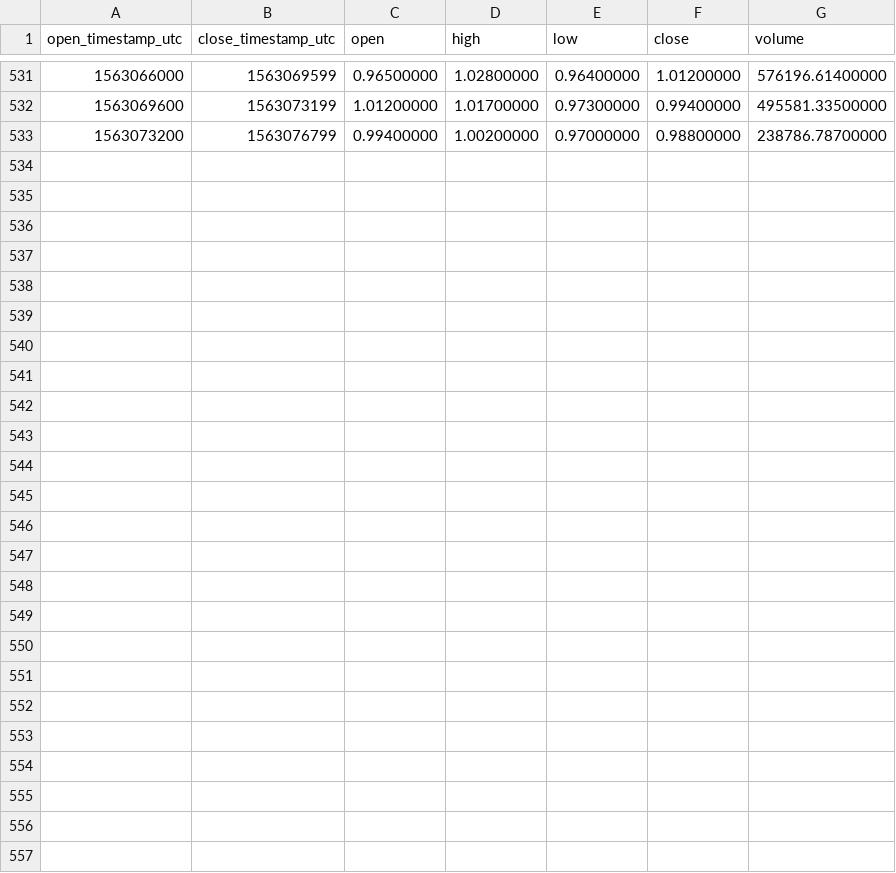
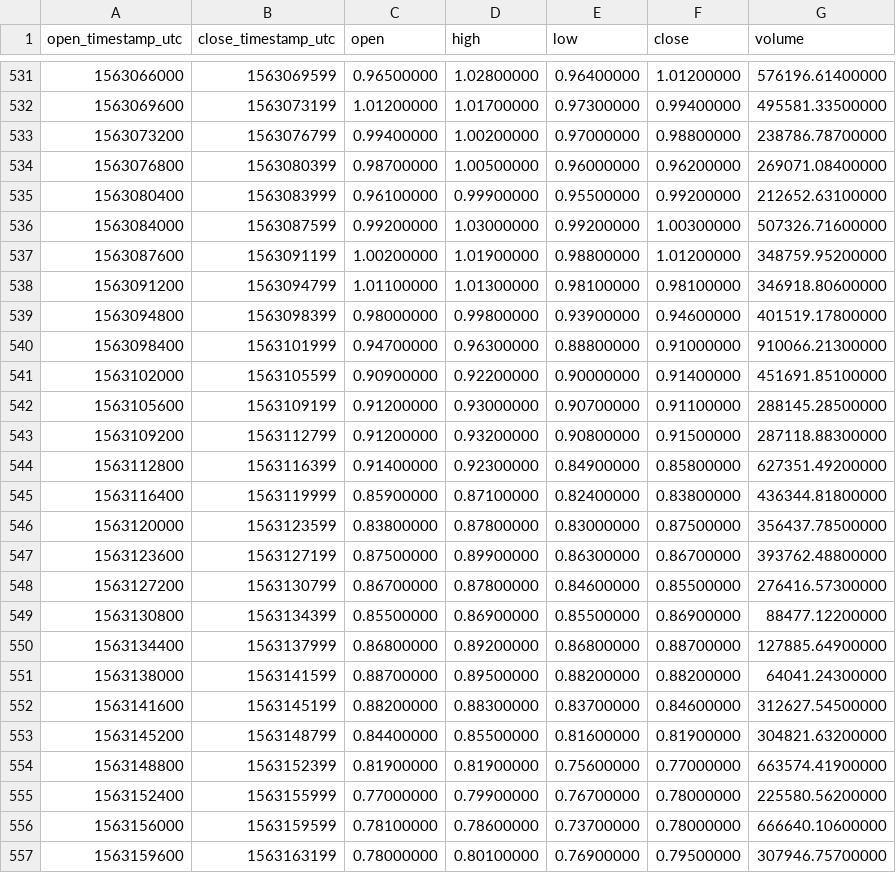
Before and after one commit to cryptobigbro/binance-ALGOUSDT, a CSV file: binance-ALGOUSDT-1h.csv, drawn as a sheet; only a part is shown, gaps mark what is left out; the diff names each change by its address in the sheet, - before the commit and + after, or states it on an @@ line.

Commit message:
Update OHLCV data.

```diff
--- a/binance-ALGOUSDT-1h.csv
+++ b/binance-ALGOUSDT-1h.csv
+row 534: 1563076800 | 1563080399 | 0.98700000 | 1.00500000 | 0.96000000 | 0.96200000 | 269071.08400000
+row 535: 1563080400 | 1563083999 | 0.96100000 | 0.99900000 | 0.95500000 | 0.99200000 | 212652.63100000
+row 536: 1563084000 | 1563087599 | 0.99200000 | 1.03000000 | 0.99200000 | 1.00300000 | 507326.71600000
+row 537: 1563087600 | 1563091199 | 1.00200000 | 1.01900000 | 0.98800000 | 1.01200000 | 348759.95200000
+row 538: 1563091200 | 1563094799 | 1.01100000 | 1.01300000 | 0.98100000 | 0.98100000 | 346918.80600000
+row 539: 1563094800 | 1563098399 | 0.98000000 | 0.99800000 | 0.93900000 | 0.94600000 | 401519.17800000
+row 540: 1563098400 | 1563101999 | 0.94700000 | 0.96300000 | 0.88800000 | 0.91000000 | 910066.21300000
+row 541: 1563102000 | 1563105599 | 0.90900000 | 0.92200000 | 0.90000000 | 0.91400000 | 451691.85100000
+row 542: 1563105600 | 1563109199 | 0.91200000 | 0.93000000 | 0.90700000 | 0.91100000 | 288145.28500000
+row 543: 1563109200 | 1563112799 | 0.91200000 | 0.93200000 | 0.90800000 | 0.91500000 | 287118.88300000
+row 544: 1563112800 | 1563116399 | 0.91400000 | 0.92300000 | 0.84900000 | 0.85800000 | 627351.49200000
+row 545: 1563116400 | 1563119999 | 0.85900000 | 0.87100000 | 0.82400000 | 0.83800000 | 436344.81800000
+row 546: 1563120000 | 1563123599 | 0.83800000 | 0.87800000 | 0.83000000 | 0.87500000 | 356437.78500000
+row 547: 1563123600 | 1563127199 | 0.87500000 | 0.89900000 | 0.86300000 | 0.86700000 | 393762.48800000
+row 548: 1563127200 | 1563130799 | 0.86700000 | 0.87800000 | 0.84600000 | 0.85500000 | 276416.57300000
+row 549: 1563130800 | 1563134399 | 0.85500000 | 0.86900000 | 0.85500000 | 0.86900000 | 88477.12200000
+row 550: 1563134400 | 1563137999 | 0.86800000 | 0.89200000 | 0.86800000 | 0.88700000 | 127885.64900000
+row 551: 1563138000 | 1563141599 | 0.88700000 | 0.89500000 | 0.88200000 | 0.88200000 | 64041.24300000
+row 552: 1563141600 | 1563145199 | 0.88200000 | 0.88300000 | 0.83700000 | 0.84600000 | 312627.54500000
+row 553: 1563145200 | 1563148799 | 0.84400000 | 0.85500000 | 0.81600000 | 0.81900000 | 304821.63200000
+row 554: 1563148800 | 1563152399 | 0.81900000 | 0.81900000 | 0.75600000 | 0.77000000 | 663574.41900000
+row 555: 1563152400 | 1563155999 | 0.77000000 | 0.79900000 | 0.76700000 | 0.78000000 | 225580.56200000
+row 556: 1563156000 | 1563159599 | 0.78100000 | 0.78600000 | 0.73700000 | 0.78000000 | 666640.10600000
+row 557: 1563159600 | 1563163199 | 0.78000000 | 0.80100000 | 0.76900000 | 0.79500000 | 307946.75700000
```
Also changed, not shown: binance-ALGOUSDT-1d.csv, 1 other file.
